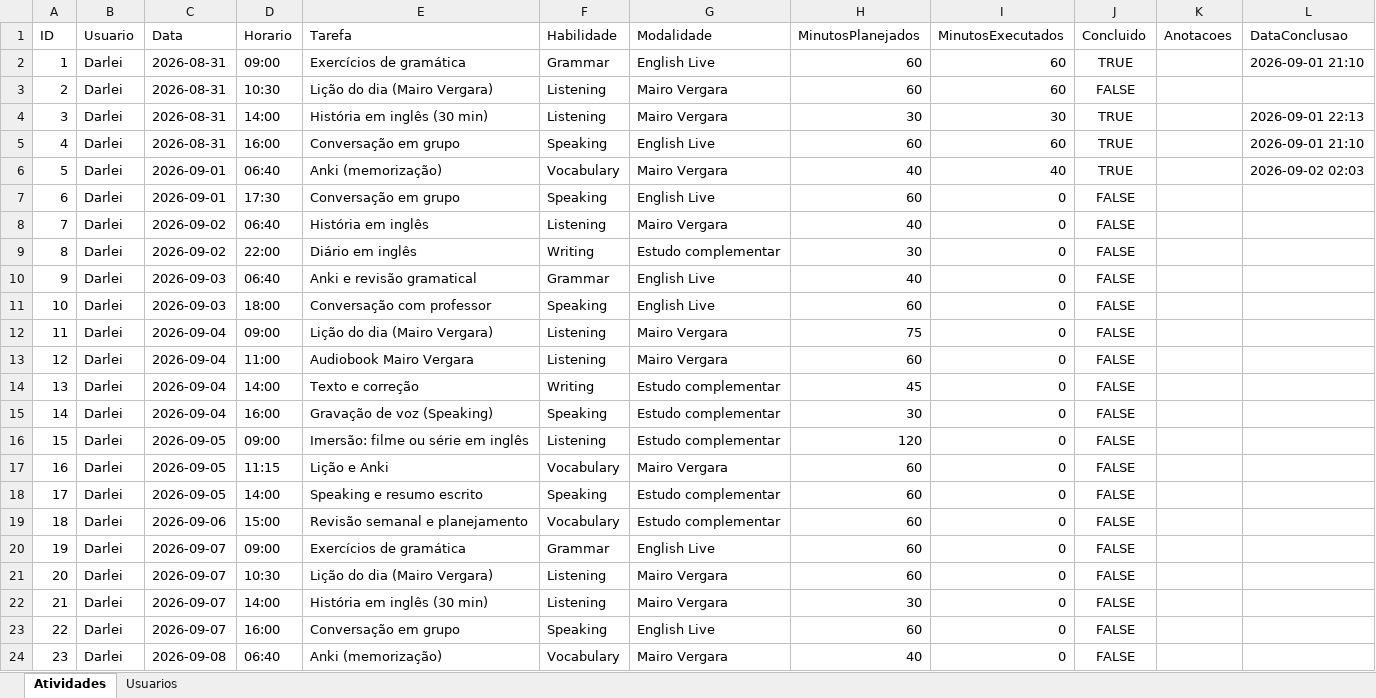
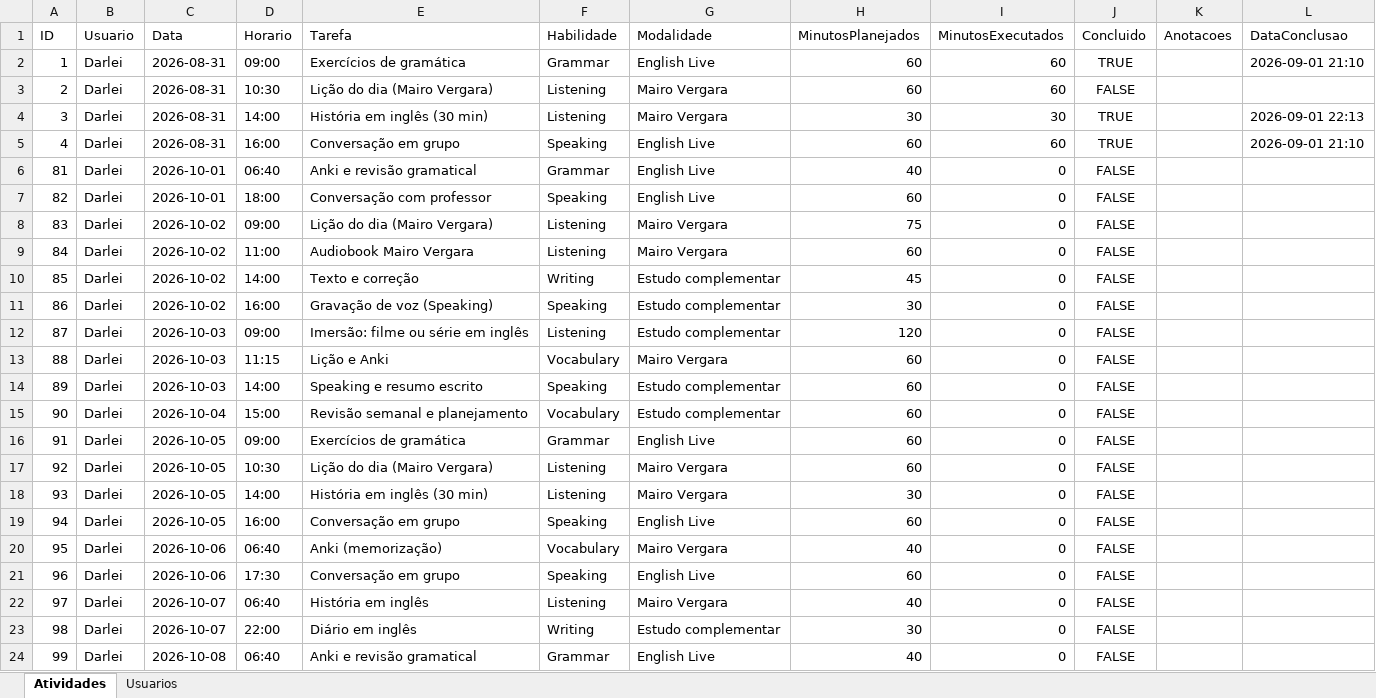
Before and after one commit to Jonh3456/englishdashboarddata, an Excel workbook: data/estudo_ingles_dados.xlsx, sheet Atividades, drawn as a sheet; only a part is shown; the shorter side is filled out with more unchanged rows; values as stored, in another font and other column widths than the file's, no borders; removed rows and columns are numbered as before the commit, all else as after; the diff covers the shown part only; the diff names each change by its address in the sheet, - before the commit and + after, or states it on an @@ line.

Commit message:
Atualizar atividades de September/2026 — Darlei

```diff
--- a/data/estudo_ingles_dados.xlsx (sheet Atividades)
+++ b/data/estudo_ingles_dados.xlsx (sheet Atividades)
-row 6: 5 | Darlei | 2026-09-01 | 06:40 | Anki (memorização) | Vocabulary | Mairo Vergara | 40 | 40 | TRUE |  | 2026-09-02 02:03
-row 7: 6 | Darlei | 2026-09-01 | 17:30 | Conversação em grupo | Speaking | English Live | 60 | 0 | FALSE
-row 8: 7 | Darlei | 2026-09-02 | 06:40 | História em inglês | Listening | Mairo Vergara | 40 | 0 | FALSE
-row 9: 8 | Darlei | 2026-09-02 | 22:00 | Diário em inglês | Writing | Estudo complementar | 30 | 0 | FALSE
-row 10: 9 | Darlei | 2026-09-03 | 06:40 | Anki e revisão gramatical | Grammar | English Live | 40 | 0 | FALSE
-row 11: 10 | Darlei | 2026-09-03 | 18:00 | Conversação com professor | Speaking | English Live | 60 | 0 | FALSE
-row 12: 11 | Darlei | 2026-09-04 | 09:00 | Lição do dia (Mairo Vergara) | Listening | Mairo Vergara | 75 | 0 | FALSE
-row 13: 12 | Darlei | 2026-09-04 | 11:00 | Audiobook Mairo Vergara | Listening | Mairo Vergara | 60 | 0 | FALSE
-row 14: 13 | Darlei | 2026-09-04 | 14:00 | Texto e correção | Writing | Estudo complementar | 45 | 0 | FALSE
-row 15: 14 | Darlei | 2026-09-04 | 16:00 | Gravação de voz (Speaking) | Speaking | Estudo complementar | 30 | 0 | FALSE
-row 16: 15 | Darlei | 2026-09-05 | 09:00 | Imersão: filme ou série em inglês | Listening | Estudo complementar | 120 | 0 | FALSE
-row 17: 16 | Darlei | 2026-09-05 | 11:15 | Lição e Anki | Vocabulary | Mairo Vergara | 60 | 0 | FALSE
-row 18: 17 | Darlei | 2026-09-05 | 14:00 | Speaking e resumo escrito | Speaking | Estudo complementar | 60 | 0 | FALSE
-row 19: 18 | Darlei | 2026-09-06 | 15:00 | Revisão semanal e planejamento | Vocabulary | Estudo complementar | 60 | 0 | FALSE
-row 20: 19 | Darlei | 2026-09-07 | 09:00 | Exercícios de gramática | Grammar | English Live | 60 | 0 | FALSE
-row 21: 20 | Darlei | 2026-09-07 | 10:30 | Lição do dia (Mairo Vergara) | Listening | Mairo Vergara | 60 | 0 | FALSE
-row 22: 21 | Darlei | 2026-09-07 | 14:00 | História em inglês (30 min) | Listening | Mairo Vergara | 30 | 0 | FALSE
-row 23: 22 | Darlei | 2026-09-07 | 16:00 | Conversação em grupo | Speaking | English Live | 60 | 0 | FALSE
-row 24: 23 | Darlei | 2026-09-08 | 06:40 | Anki (memorização) | Vocabulary | Mairo Vergara | 40 | 0 | FALSE
```
Also changed, not shown: 76 added rows and 57 removed rows elsewhere in this sheet.
